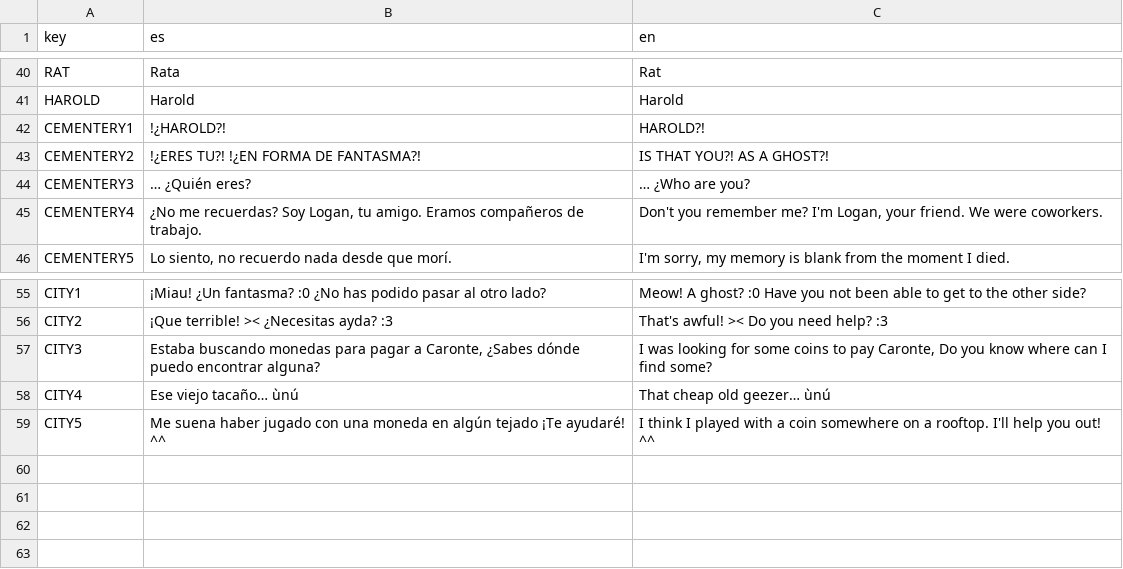
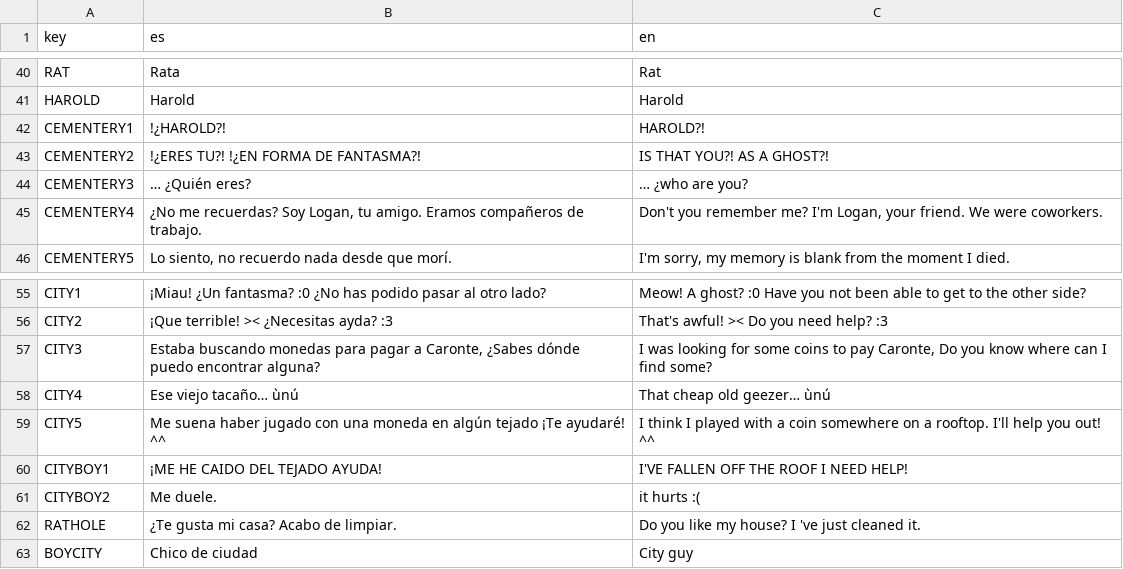
Before and after one commit to Oblitiel/Geist, a CSV file: assets/text/translations.csv, drawn as a sheet; only a part is shown, gaps mark what is left out.

```diff
--- a/assets/text/translations.csv
+++ b/assets/text/translations.csv
@@ -43,3 +43,3 @@ CEMENTERY1;!¿HAROLD?!;HAROLD?!
 CEMENTERY2;!¿ERES TU?! !¿EN FORMA DE FANTASMA?!;IS THAT YOU?! AS A GHOST?!
-CEMENTERY3;… ¿Quién eres?;… ¿Who are you?
+CEMENTERY3;… ¿Quién eres?;… ¿who are you?
 CEMENTERY4;¿No me recuerdas? Soy Logan, tu amigo. Eramos compañeros de trabajo.;Don't you  remember me? I'm Logan, your friend. We were coworkers.
@@ -59 +59,5 @@ CITY4;Ese viejo tacaño… ùnú;That cheap old geezer… ùnú
 CITY5;Me suena haber jugado con una moneda en algún tejado ¡Te ayudaré! ^^;I think I played with a coin somewhere on a rooftop. I'll help you out! ^^
+CITYBOY1;¡ME HE CAIDO DEL TEJADO AYUDA!;I'VE FALLEN OFF THE ROOF I NEED HELP!
+CITYBOY2;Me duele.;it hurts :(
+RATHOLE;¿Te gusta mi casa? Acabo de limpiar.;Do you like my house? I 've just cleaned it.
+BOYCITY;Chico de ciudad; City guy
```
Also changed, not shown: 5 other files.
